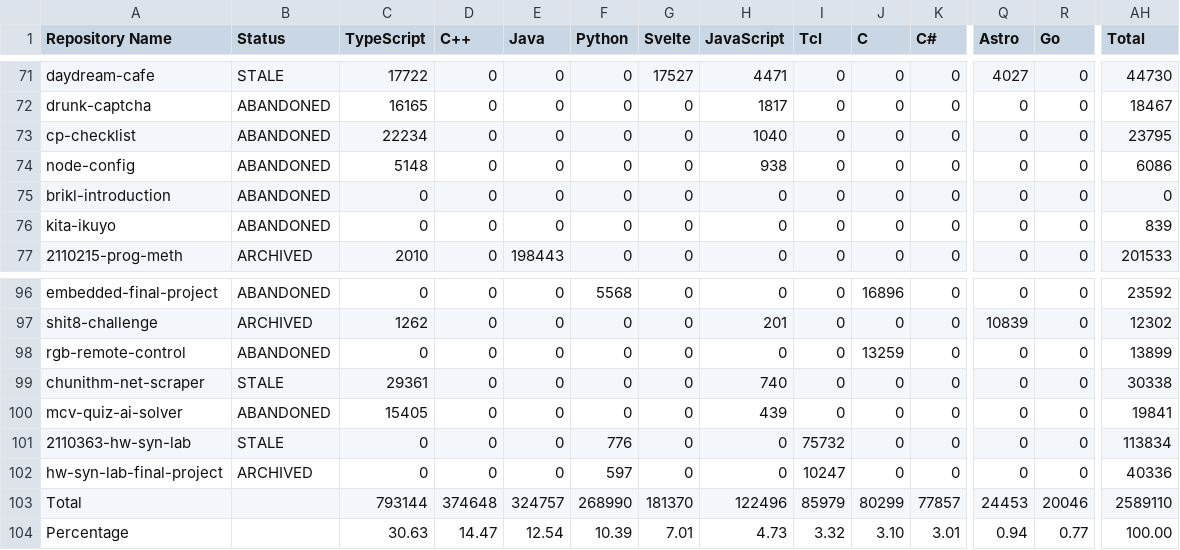
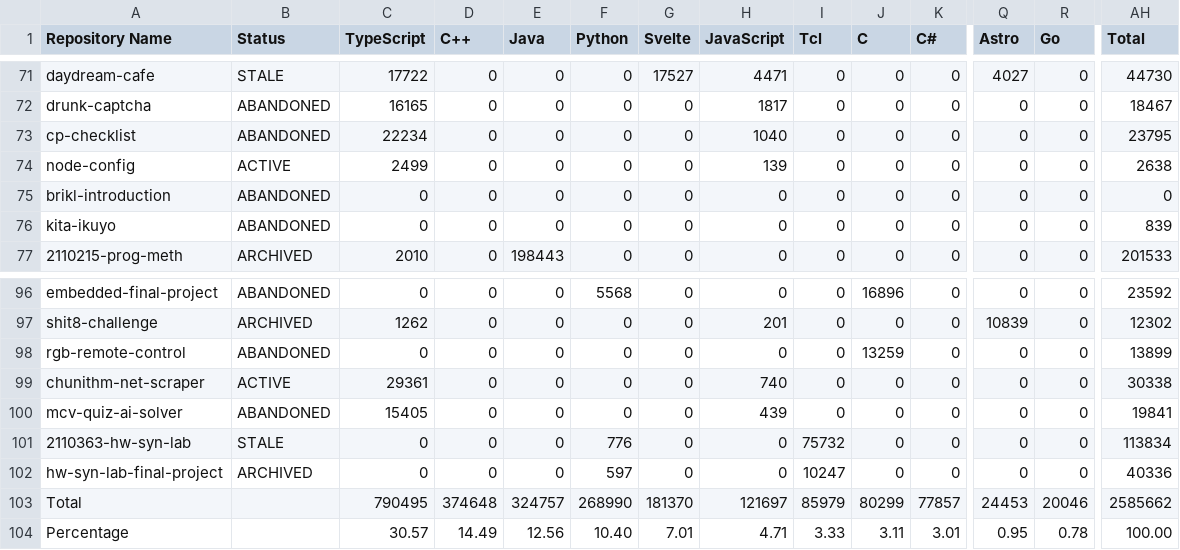
Before and after one commit to leomotors/leomotors, a CSV file: generated/lang.csv, drawn as a sheet; only a part is shown, gaps mark what is left out; the diff names each change by its address in the sheet, - before the commit and + after, or states it on an @@ line.

```diff
--- a/generated/lang.csv
+++ b/generated/lang.csv
-B74 (Status): ABANDONED
+B74 (Status): ACTIVE
-C74 (TypeScript): 5148
+C74 (TypeScript): 2499
-H74 (JavaScript): 938
+H74 (JavaScript): 139
-AH74 (Total): 6086
+AH74 (Total): 2638
-B99 (Status): STALE
+B99 (Status): ACTIVE
-C103 (TypeScript): 793144
+C103 (TypeScript): 790495
-H103 (JavaScript): 122496
+H103 (JavaScript): 121697
-AH103 (Total): 2589110
+AH103 (Total): 2585662
-C104 (TypeScript): 30.63
+C104 (TypeScript): 30.57
-D104 (C++): 14.47
+D104 (C++): 14.49
-E104 (Java): 12.54
+E104 (Java): 12.56
-F104 (Python): 10.39
+F104 (Python): 10.40
-H104 (JavaScript): 4.73
+H104 (JavaScript): 4.71
-I104 (Tcl): 3.32
+I104 (Tcl): 3.33
-J104 (C): 3.10
+J104 (C): 3.11
-Q104 (Astro): 0.94
+Q104 (Astro): 0.95
-R104 (Go): 0.77
+R104 (Go): 0.78
```
Also changed, not shown: 4 other files.
